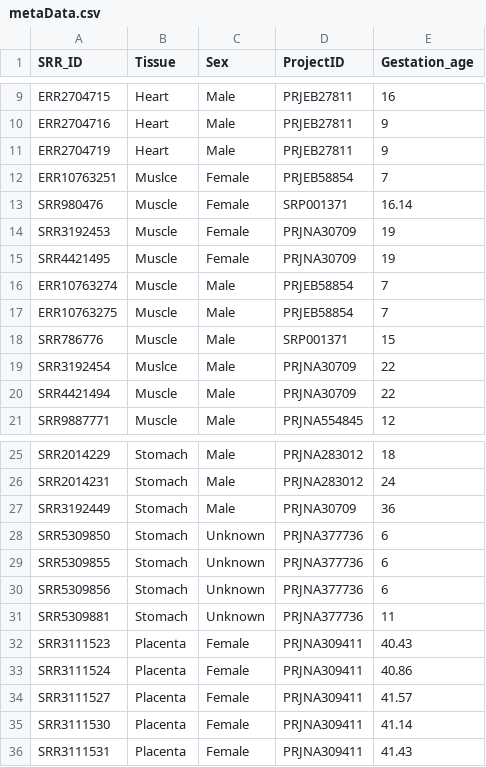
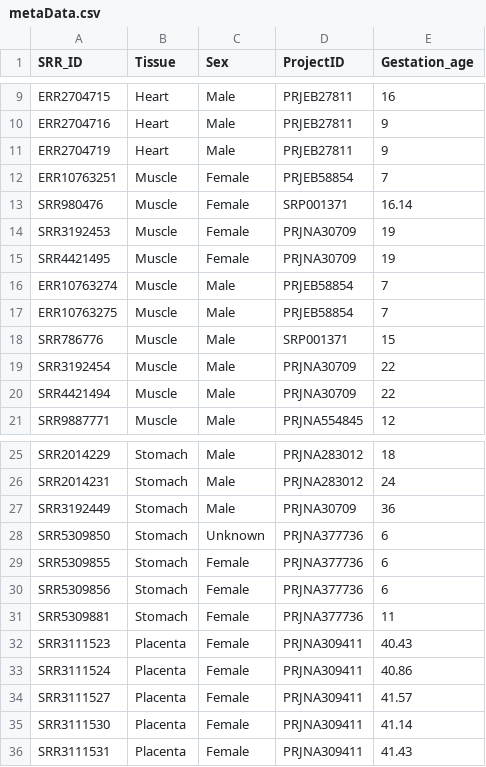
Before and after one commit to taylaalbertini/placement_project, a CSV file: rawData/combinedRaw/metaData.csv, drawn as a sheet; only a part is shown, gaps mark what is left out.

```diff
--- a/rawData/combinedRaw/metaData.csv
+++ b/rawData/combinedRaw/metaData.csv
@@ -11,3 +11,3 @@ ERR2704716,Heart,Male,PRJEB27811 ,9
 ERR2704719,Heart,Male,PRJEB27811 ,9
-ERR10763251,Muslce,Female,PRJEB58854 ,7
+ERR10763251,Muscle,Female,PRJEB58854 ,7
 SRR980476,Muscle,Female,SRP001371,16.14
@@ -18,3 +18,3 @@ ERR10763275,Muscle,Male,PRJEB58854 ,7
 SRR786776,Muscle,Male,SRP001371 ,15
-SRR3192454,Muslce,Male,PRJNA30709 ,22
+SRR3192454,Muscle,Male,PRJNA30709 ,22
 SRR4421494,Muscle,Male,PRJNA30709 ,22
@@ -28,5 +28,5 @@ SRR3192449,Stomach,Male,PRJNA30709,36
 SRR5309850,Stomach,Unknown,PRJNA377736 ,6
-SRR5309855,Stomach,Unknown,PRJNA377736,6
-SRR5309856,Stomach,Unknown,PRJNA377736,6
-SRR5309881,Stomach,Unknown,PRJNA377736,11
+SRR5309855,Stomach,Female,PRJNA377736,6
+SRR5309856,Stomach,Female,PRJNA377736,6
+SRR5309881,Stomach,Female,PRJNA377736,11
 SRR3111523,Placenta,Female,PRJNA309411,40.43
```
Also changed, not shown: 20 other files.
